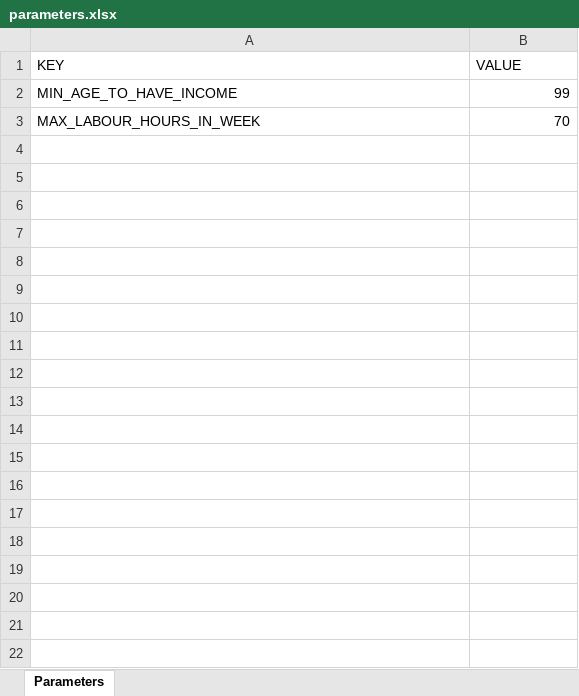
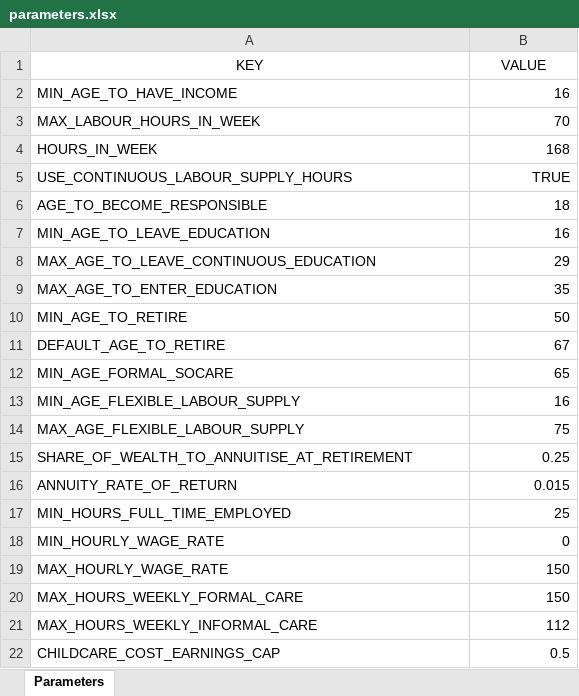
Before and after one commit to centreformicrosimulation/SimPathsEU, an Excel workbook: input/EL/parameters.xlsx, sheet Parameters, drawn as a sheet; values as stored, in another font and other column widths than the file's, no borders; the diff names each change by its address in the sheet, - before the commit and + after, or states it on an @@ line.

Commit message:
Extended loading all country=specific parameters from the country-specific folders.

```diff
--- a/input/EL/parameters.xlsx (sheet Parameters)
+++ b/input/EL/parameters.xlsx (sheet Parameters)
-A1:B1 alignment: left
+A1:B1 alignment: center
-B2 (VALUE): 99
+B2 (VALUE): 16
+row 4: HOURS_IN_WEEK | 168
+row 5: USE_CONTINUOUS_LABOUR_SUPPLY_HOURS | TRUE
+row 6: AGE_TO_BECOME_RESPONSIBLE | 18
+row 7: MIN_AGE_TO_LEAVE_EDUCATION | 16
+row 8: MAX_AGE_TO_LEAVE_CONTINUOUS_EDUCATION | 29
+row 9: MAX_AGE_TO_ENTER_EDUCATION | 35
+row 10: MIN_AGE_TO_RETIRE | 50
+row 11: DEFAULT_AGE_TO_RETIRE | 67
+row 12: MIN_AGE_FORMAL_SOCARE | 65
+row 13: MIN_AGE_FLEXIBLE_LABOUR_SUPPLY | 16
+row 14: MAX_AGE_FLEXIBLE_LABOUR_SUPPLY | 75
+row 15: SHARE_OF_WEALTH_TO_ANNUITISE_AT_RETIREMENT | 0.25
+row 16: ANNUITY_RATE_OF_RETURN | 0.015
+row 17: MIN_HOURS_FULL_TIME_EMPLOYED | 25
+row 18: MIN_HOURLY_WAGE_RATE | 0
+row 19: MAX_HOURLY_WAGE_RATE | 150
+row 20: MAX_HOURS_WEEKLY_FORMAL_CARE | 150
+row 21: MAX_HOURS_WEEKLY_INFORMAL_CARE | 112
+row 22: CHILDCARE_COST_EARNINGS_CAP | 0.5
```
Also changed, not shown: 4 other files.
